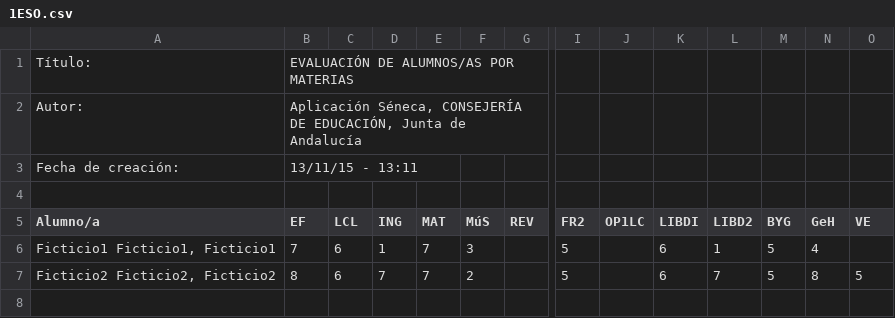
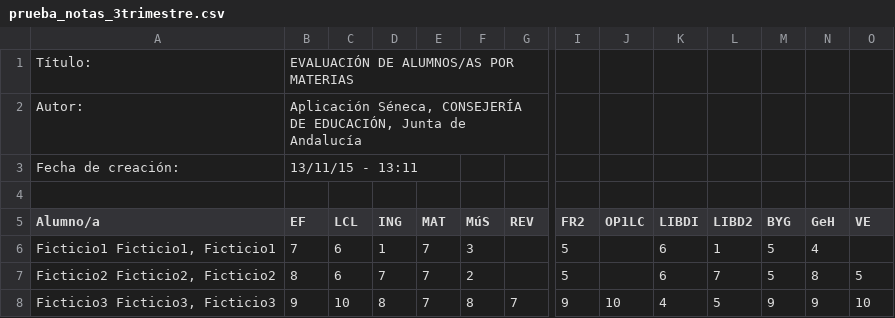
Before and after one commit to AitorMotril/aplicacion, a CSV file: prueba_notas_3trimestre.csv (was 1ESO.csv), drawn as a sheet; only a part is shown, gaps mark what is left out; rows hold the shown columns only; the diff names each change by its address in the sheet, - before the commit and + after, or states it on an @@ line.

```diff
--- a/1ESO.csv
+++ b/prueba_notas_3trimestre.csv
+row 8: Ficticio3 Ficticio3, Ficticio3 | 9 | 10 | 8 | 7 | 8 | 7 | 9 | 10 | 4 | 5 | 9 | 9 | 10
```
Also changed, not shown: 6 other files.
